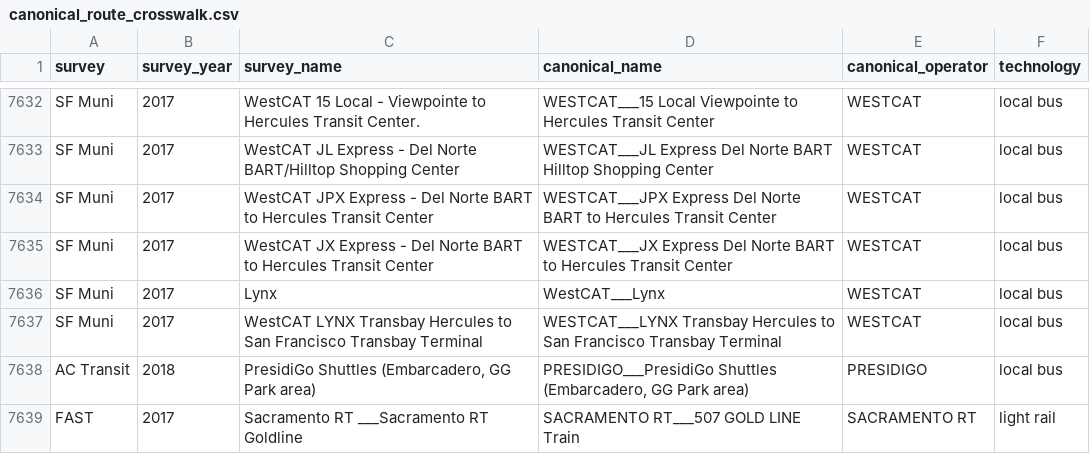
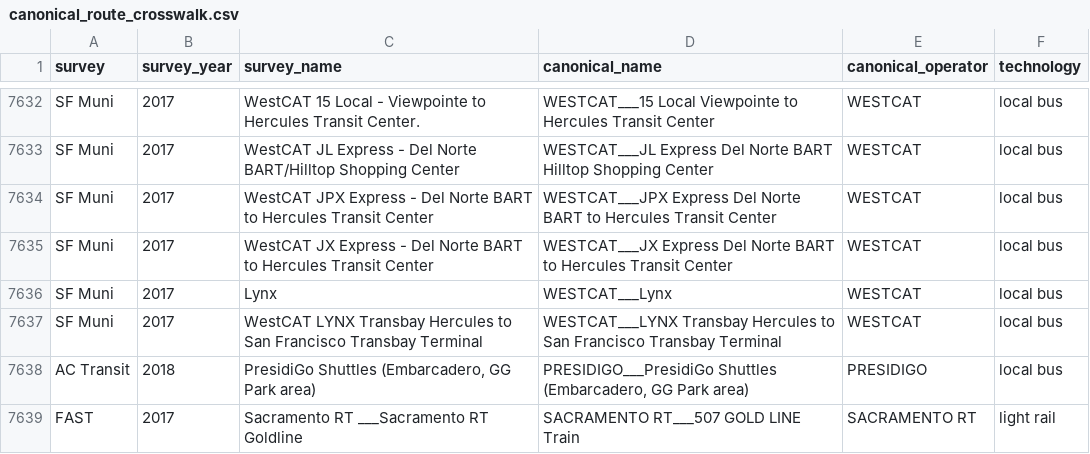
Before and after one commit to BayAreaMetro/transit-passenger-surveys, a CSV file: make-uniform/production/canonical_route_crosswalk.csv, drawn as a sheet; only a part is shown, gaps mark what is left out.

Commit message:
make "WESTCAT" canonical name consistent

```diff
--- a/make-uniform/production/canonical_route_crosswalk.csv
+++ b/make-uniform/production/canonical_route_crosswalk.csv
@@ -7635,3 +7635,3 @@ SF Muni,2017,WestCAT JPX Express - Del Norte BART to Hercules Transit Center,WES
 SF Muni,2017,WestCAT JX Express - Del Norte BART to Hercules Transit Center,WESTCAT___JX Express Del Norte BART to Hercules Transit Center,WESTCAT,local bus
-SF Muni,2017,Lynx,WestCAT___Lynx,WESTCAT,local bus
+SF Muni,2017,Lynx,WESTCAT___Lynx,WESTCAT,local bus
 SF Muni,2017,WestCAT LYNX Transbay Hercules to San Francisco Transbay Terminal,WESTCAT___LYNX Transbay Hercules to San Francisco Transbay Terminal,WESTCAT,local bus
```
